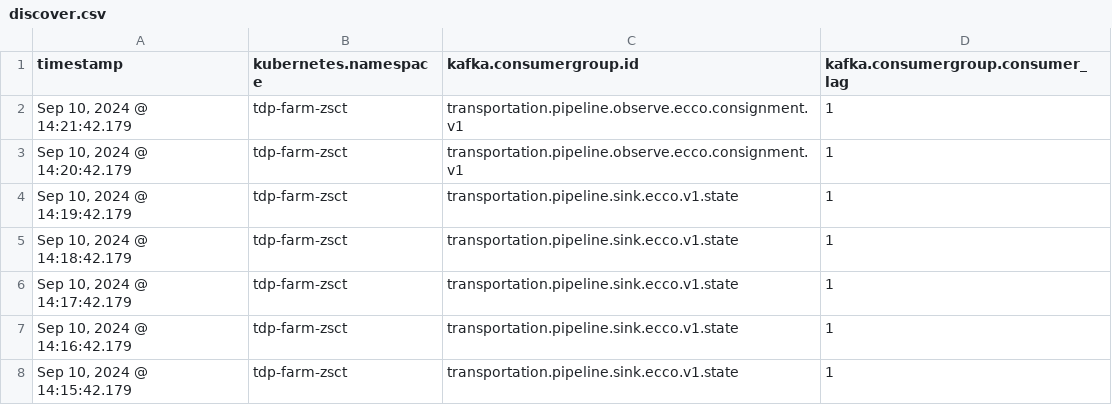
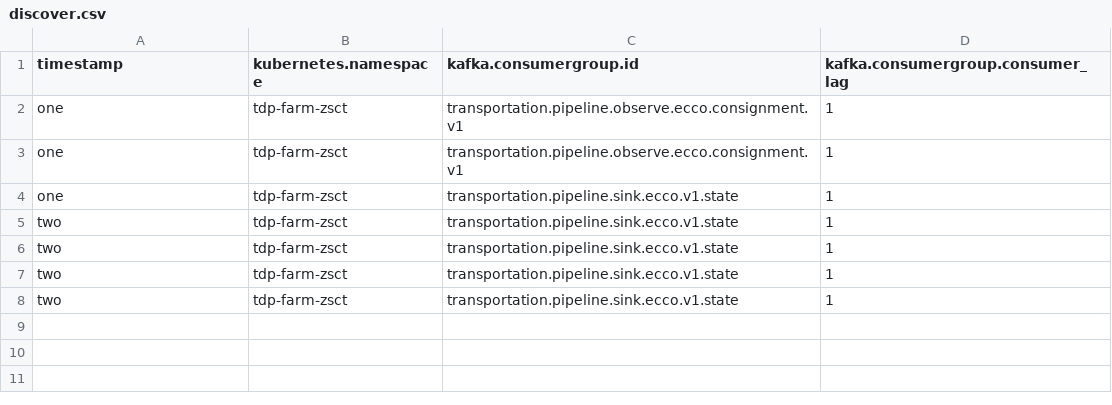
Before and after one commit to adabiala/vega, a CSV file: discover.csv, drawn as a sheet.

Commit message:
one, two

```diff
--- a/discover.csv
+++ b/discover.csv
@@ -1,8 +1,8 @@
 timestamp,kubernetes.namespace,kafka.consumergroup.id,kafka.consumergroup.consumer_lag
-"Sep 10, 2024 @ 14:21:42.179",tdp-farm-zsct,transportation.pipeline.observe.ecco.consignment.v1,1
-"Sep 10, 2024 @ 14:20:42.179",tdp-farm-zsct,transportation.pipeline.observe.ecco.consignment.v1,1
-"Sep 10, 2024 @ 14:19:42.179",tdp-farm-zsct,transportation.pipeline.sink.ecco.v1.state,1
-"Sep 10, 2024 @ 14:18:42.179",tdp-farm-zsct,transportation.pipeline.sink.ecco.v1.state,1
-"Sep 10, 2024 @ 14:17:42.179",tdp-farm-zsct,transportation.pipeline.sink.ecco.v1.state,1
-"Sep 10, 2024 @ 14:16:42.179",tdp-farm-zsct,transportation.pipeline.sink.ecco.v1.state,1
-"Sep 10, 2024 @ 14:15:42.179",tdp-farm-zsct,transportation.pipeline.sink.ecco.v1.state,1
+"one",tdp-farm-zsct,transportation.pipeline.observe.ecco.consignment.v1,1
+"one",tdp-farm-zsct,transportation.pipeline.observe.ecco.consignment.v1,1
+"one",tdp-farm-zsct,transportation.pipeline.sink.ecco.v1.state,1
+"two",tdp-farm-zsct,transportation.pipeline.sink.ecco.v1.state,1
+"two",tdp-farm-zsct,transportation.pipeline.sink.ecco.v1.state,1
+"two",tdp-farm-zsct,transportation.pipeline.sink.ecco.v1.state,1
+"two",tdp-farm-zsct,transportation.pipeline.sink.ecco.v1.state,1
```
